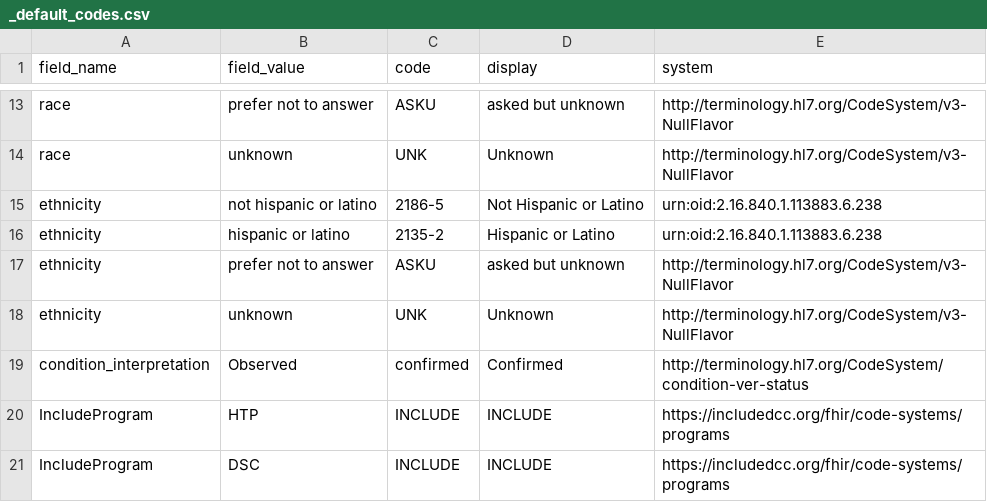
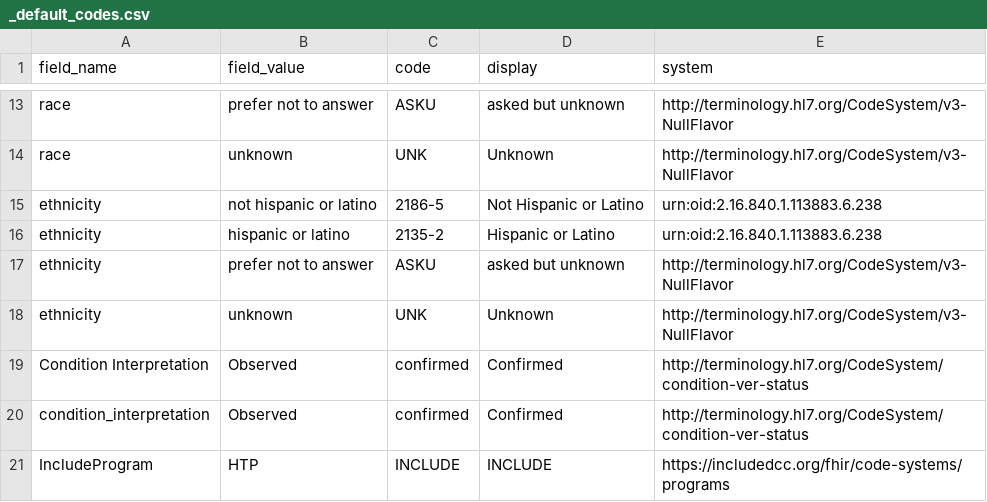
Before and after one commit to include-dcc/inc-portal-model, a CSV file: scripts/_default_codes.csv, drawn as a sheet; only a part is shown, gaps mark what is left out; the shorter side is filled out with more unchanged rows; the diff names each change by its address in the sheet, - before the commit and + after, or states it on an @@ line.

Commit message:
Fixed issue #4 relating to missing verificationStatus in Conditions

```diff
--- a/scripts/_default_codes.csv
+++ b/scripts/_default_codes.csv
+row 19: Condition Interpretation | Observed | confirmed | Confirmed | http://terminology.hl7.org/CodeSystem/condition-ver-status
```
Also changed, not shown: harmony/data-harmony.csv, 7 other files.
